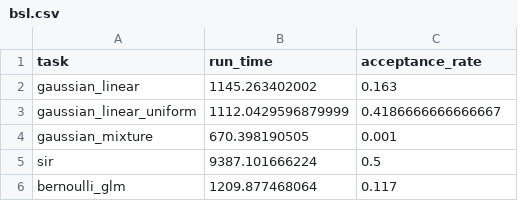
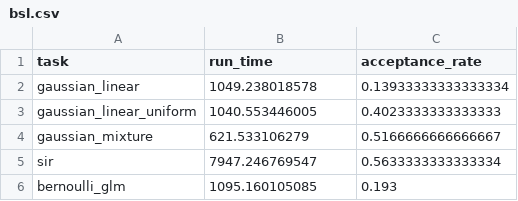
Before and after one commit to danielward27/SyntheticLikelihood_analysis, a CSV file: results/bsl.csv, drawn as a sheet.

```diff
--- a/results/bsl.csv
+++ b/results/bsl.csv
@@ -1,6 +1,6 @@
 task,run_time,acceptance_rate
-gaussian_linear,1145.263402002,0.163
-gaussian_linear_uniform,1112.0429596879999,0.4186666666666667
-gaussian_mixture,670.398190505,0.001
-sir,9387.101666224,0.5
-bernoulli_glm,1209.877468064,0.117
+gaussian_linear,1049.238018578,0.13933333333333334
+gaussian_linear_uniform,1040.553446005,0.4023333333333333
+gaussian_mixture,621.533106279,0.5166666666666667
+sir,7947.246769547,0.5633333333333334
+bernoulli_glm,1095.160105085,0.193
```
Also changed, not shown: 33 other files.
